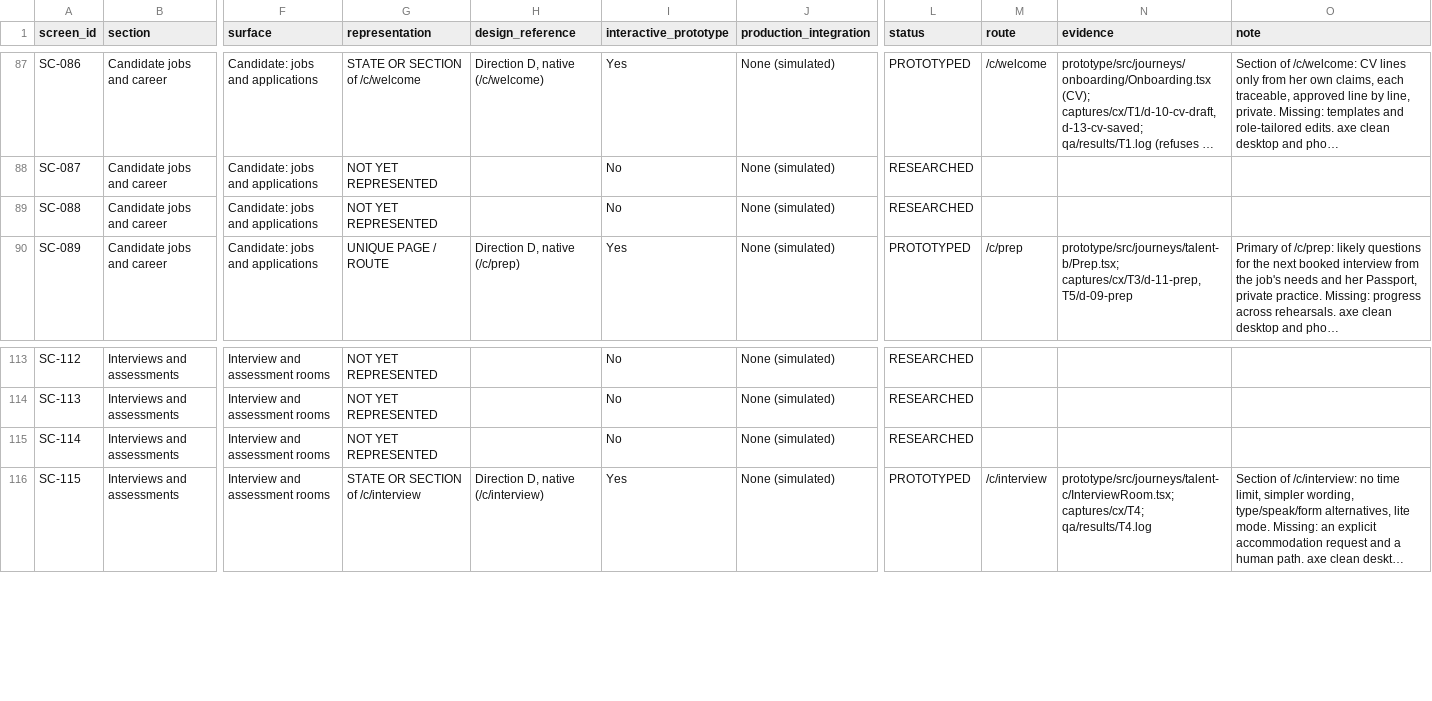
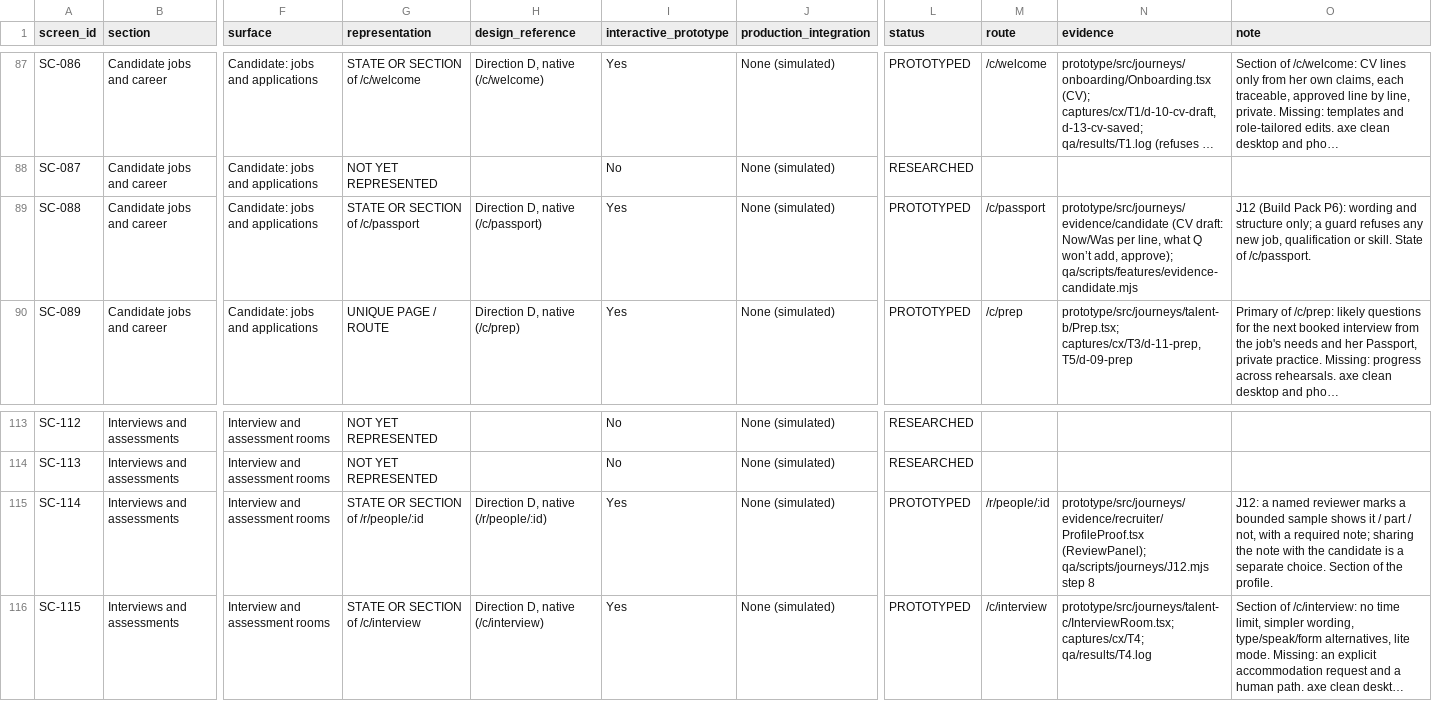
Before and after one commit to neo1415/neo, a CSV file: talent-q-design/screens/SCREEN-COVERAGE.csv, drawn as a sheet; only a part is shown, gaps mark what is left out; long unchanged cells end in …; the diff names each change by its address in the sheet, - before the commit and + after, or states it on an @@ line.

```diff
--- a/talent-q-design/screens/SCREEN-COVERAGE.csv
+++ b/talent-q-design/screens/SCREEN-COVERAGE.csv
-G89 (representation): NOT YET REPRESENTED
+G89 (representation): STATE OR SECTION of /c/passport
-H89 (design_reference): (empty)
+H89 (design_reference): Direction D, native (/c/passport)
-I89 (interactive_prototype): No
+I89 (interactive_prototype): Yes
-L89 (status): RESEARCHED
+L89 (status): PROTOTYPED
-M89 (route): (empty)
+M89 (route): /c/passport
-N89 (evidence): (empty)
+N89 (evidence): prototype/src/journeys/evidence/candidate (CV draft: Now/Was per line, what Q won’t add, approve); qa/scripts/features/evidence-candidate.mjs
-O89 (note): (empty)
+O89 (note): J12 (Build Pack P6): wording and structure only; a guard refuses any new job, qualification or skill. State of /c/passport.
-G115 (representation): NOT YET REPRESENTED
+G115 (representation): STATE OR SECTION of /r/people/:id
-H115 (design_reference): (empty)
+H115 (design_reference): Direction D, native (/r/people/:id)
-I115 (interactive_prototype): No
+I115 (interactive_prototype): Yes
-L115 (status): RESEARCHED
+L115 (status): PROTOTYPED
-M115 (route): (empty)
+M115 (route): /r/people/:id
-N115 (evidence): (empty)
+N115 (evidence): prototype/src/journeys/evidence/recruiter/ProfileProof.tsx (ReviewPanel); qa/scripts/journeys/J12.mjs step 8
-O115 (note): (empty)
+O115 (note): J12: a named reviewer marks a bounded sample shows it / part / not, with a required note; sharing the note with the candidate is a separate choice. Section of the profile.
```
Also changed, not shown: talent-q-design/registry/CONSOLIDATION-REQUIREMENTS.csv, 17 other files.
